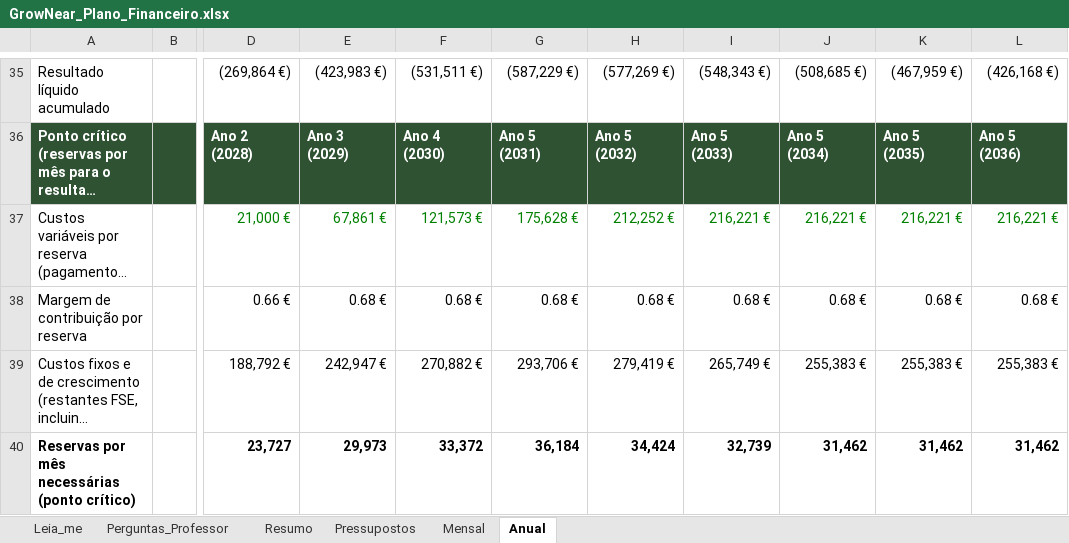
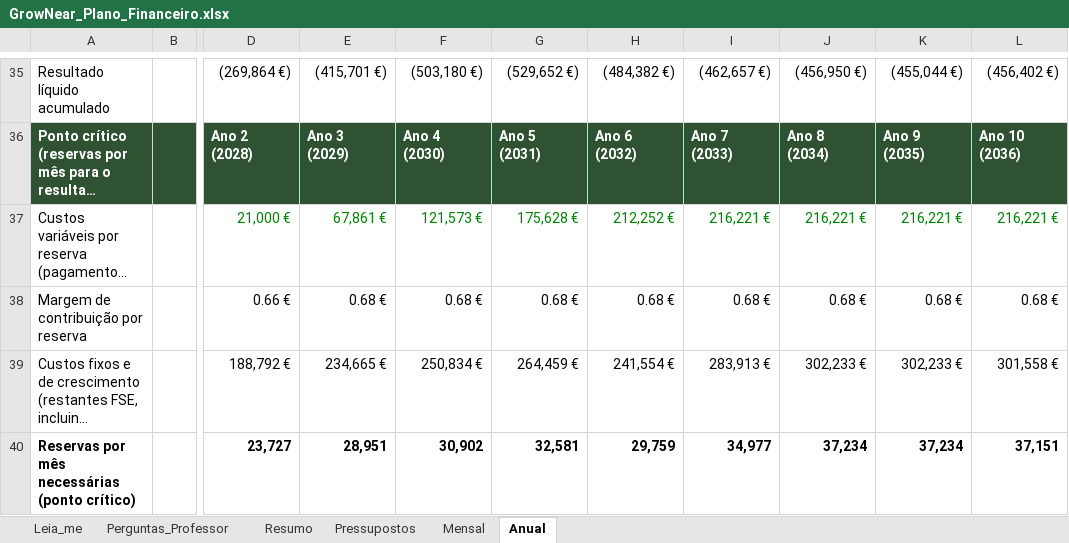
Before and after one commit to tteixeira30/INOVEL-2026, an Excel workbook: Files/Entrega_2_Plano_Negocio/Plano_Financeiro/GrowNear_Plano_Financeiro.xlsx, sheet Anual, drawn as a sheet; only a part is shown, gaps mark what is left out; long unchanged cells end in …; values as stored, in another font and other column widths than the file's, no borders; the diff covers the shown part only; the diff names each change by its address in the sheet, - before the commit and + after, or states it on an @@ line.

```diff
--- a/Files/Entrega_2_Plano_Negocio/Plano_Financeiro/GrowNear_Plano_Financeiro.xlsx (sheet Anual)
+++ b/Files/Entrega_2_Plano_Negocio/Plano_Financeiro/GrowNear_Plano_Financeiro.xlsx (sheet Anual)
-E35: (423,983 €)
+E35: (415,701 €)
-F35: (531,511 €)
+F35: (503,180 €)
-G35: (587,229 €)
+G35: (529,652 €)
-H35: (577,269 €)
+H35: (484,382 €)
-I35: (548,343 €)
+I35: (462,657 €)
-J35: (508,685 €)
+J35: (456,950 €)
-K35: (467,959 €)
+K35: (455,044 €)
-L35: (426,168 €)
+L35: (456,402 €)
-H36: Ano 5 (2032)
+H36: Ano 6 (2032)
-I36: Ano 5 (2033)
+I36: Ano 7 (2033)
-J36: Ano 5 (2034)
+J36: Ano 8 (2034)
-K36: Ano 5 (2035)
+K36: Ano 9 (2035)
-L36: Ano 5 (2036)
+L36: Ano 10 (2036)
-E39: 242,947 €
+E39: 234,665 €
-F39: 270,882 €
+F39: 250,834 €
-G39: 293,706 €
+G39: 264,459 €
-H39: 279,419 €
+H39: 241,554 €
-I39: 265,749 €
+I39: 283,913 €
-J39: 255,383 €
+J39: 302,233 €
-K39: 255,383 €
+K39: 302,233 €
-L39: 255,383 €
+L39: 301,558 €
-E40: 29,973
+E40: 28,951
-F40: 33,372
+F40: 30,902
-G40: 36,184
+G40: 32,581
-H40: 34,424
+H40: 29,759
-I40: 32,739
+I40: 34,977
-J40: 31,462
+J40: 37,234
-K40: 31,462
+K40: 37,234
-L40: 31,462
+L40: 37,151
```
Also changed, not shown: 257 edited cells elsewhere in this sheet, sheet Mensal, sheet Resumo, sheet Perguntas_Professor, sheet Pressupostos.
